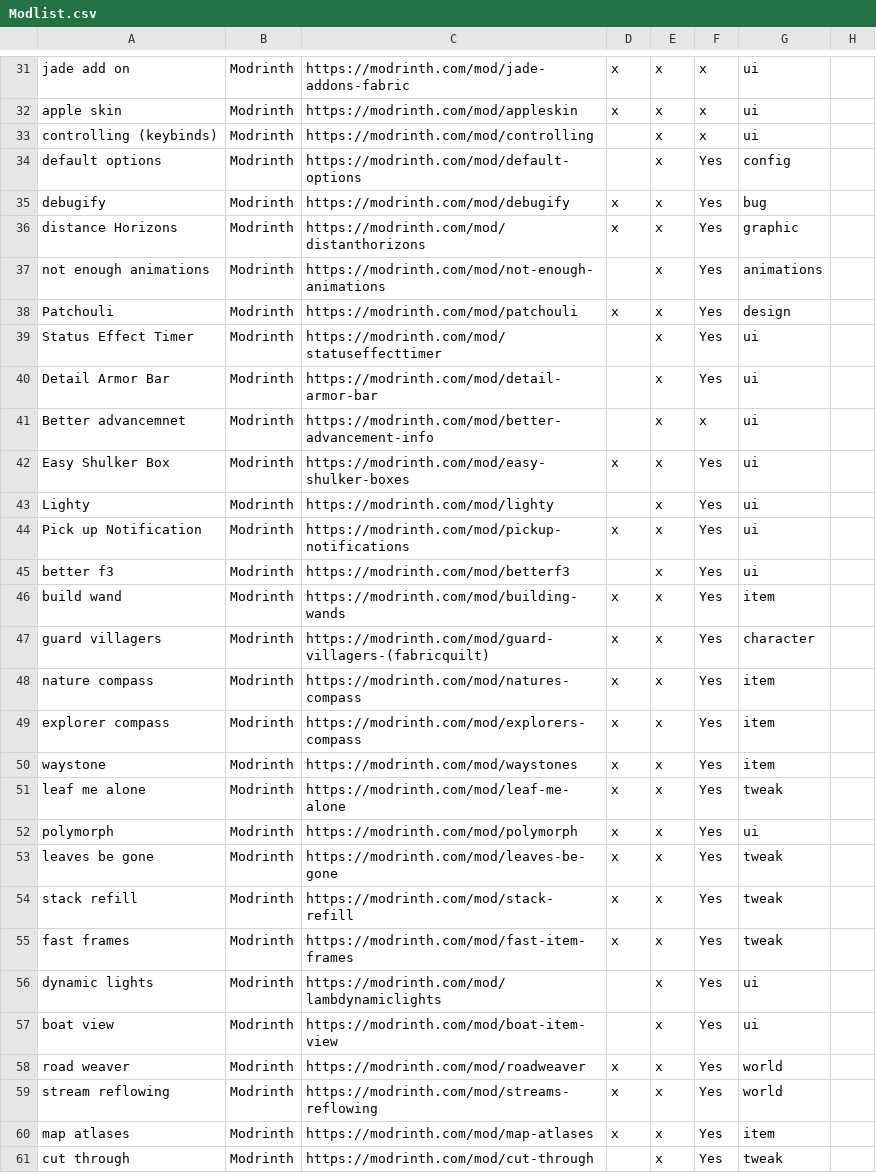
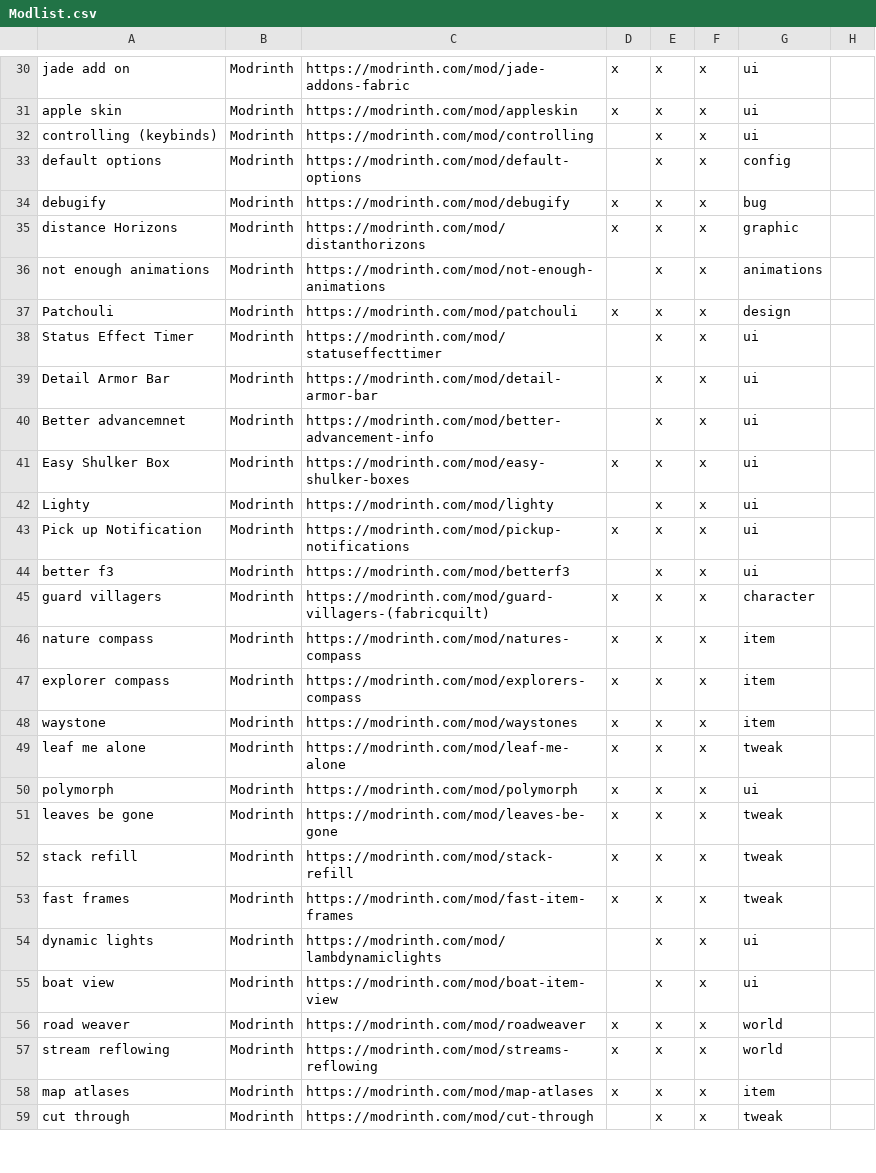
Before and after one commit to SonOfVader12/OldManMon, a CSV file: Modlist.csv, drawn as a sheet; only a part is shown, gaps mark what is left out; the diff covers the shown part only.

```diff
--- a/Modlist.csv
+++ b/Modlist.csv
@@ -33,29 +32,28 @@ apple skin,Modrinth,https://modrinth.com/mod/appleskin,x,x,x,ui,
 controlling (keybinds) ,Modrinth,https://modrinth.com/mod/controlling,,x,x,ui,
-default options,Modrinth,https://modrinth.com/mod/default-options,,x,Yes,config,
-debugify,Modrinth,https://modrinth.com/mod/debugify,x,x,Yes,bug,
-distance Horizons,Modrinth,https://modrinth.com/mod/distanthorizons,x,x,Yes,graphic,
-not enough animations,Modrinth,https://modrinth.com/mod/not-enough-animations,,x,Yes,animations,
-Patchouli,Modrinth,https://modrinth.com/mod/patchouli,x,x,Yes,design,
-Status Effect Timer,Modrinth,https://modrinth.com/mod/statuseffecttimer,,x,Yes,ui,
-Detail Armor Bar,Modrinth,https://modrinth.com/mod/detail-armor-bar,,x,Yes,ui,
+default options,Modrinth,https://modrinth.com/mod/default-options,,x,x,config,
+debugify,Modrinth,https://modrinth.com/mod/debugify,x,x,x,bug,
+distance Horizons,Modrinth,https://modrinth.com/mod/distanthorizons,x,x,x,graphic,
+not enough animations,Modrinth,https://modrinth.com/mod/not-enough-animations,,x,x,animations,
+Patchouli,Modrinth,https://modrinth.com/mod/patchouli,x,x,x,design,
+Status Effect Timer,Modrinth,https://modrinth.com/mod/statuseffecttimer,,x,x,ui,
+Detail Armor Bar,Modrinth,https://modrinth.com/mod/detail-armor-bar,,x,x,ui,
 Better advancemnet,Modrinth,https://modrinth.com/mod/better-advancement-info,,x,x,ui,
-Easy Shulker Box,Modrinth,https://modrinth.com/mod/easy-shulker-boxes,x,x,Yes,ui,
-Lighty,Modrinth,https://modrinth.com/mod/lighty,,x,Yes,ui,
-Pick up Notification,Modrinth,https://modrinth.com/mod/pickup-notifications,x,x,Yes,ui,
-better f3,Modrinth,https://modrinth.com/mod/betterf3,,x,Yes,ui,
-build wand,Modrinth,https://modrinth.com/mod/building-wands,x,x,Yes,item,
-guard villagers,Modrinth,https://modrinth.com/mod/guard-villagers-(fabricquilt),x,x,Yes,character,
-nature compass,Modrinth,https://modrinth.com/mod/natures-compass,x,x,Yes,item,
-explorer compass,Modrinth,https://modrinth.com/mod/explorers-compass,x,x,Yes,item,
-waystone,Modrinth,https://modrinth.com/mod/waystones,x,x,Yes,item,
-leaf me alone,Modrinth,https://modrinth.com/mod/leaf-me-alone,x,x,Yes,tweak,
-polymorph,Modrinth,https://modrinth.com/mod/polymorph,x,x,Yes,ui,
-leaves be gone ,Modrinth,https://modrinth.com/mod/leaves-be-gone,x,x,Yes,tweak,
-stack refill,Modrinth,https://modrinth.com/mod/stack-refill,x,x,Yes,tweak,
-fast frames,Modrinth,https://modrinth.com/mod/fast-item-frames,x,x,Yes,tweak,
-dynamic lights,Modrinth,https://modrinth.com/mod/lambdynamiclights,,x,Yes,ui,
-boat view,Modrinth,https://modrinth.com/mod/boat-item-view,,x,Yes,ui,
-road weaver,Modrinth,https://modrinth.com/mod/roadweaver,x,x,Yes,world,
-stream reflowing,Modrinth,https://modrinth.com/mod/streams-reflowing,x,x,Yes,world,
-map atlases,Modrinth,https://modrinth.com/mod/map-atlases,x,x,Yes,item,
-cut through,Modrinth,https://modrinth.com/mod/cut-through,,x,Yes,tweak,
+Easy Shulker Box,Modrinth,https://modrinth.com/mod/easy-shulker-boxes,x,x,x,ui,
+Lighty,Modrinth,https://modrinth.com/mod/lighty,,x,x,ui,
+Pick up Notification,Modrinth,https://modrinth.com/mod/pickup-notifications,x,x,x,ui,
+better f3,Modrinth,https://modrinth.com/mod/betterf3,,x,x,ui,
+guard villagers,Modrinth,https://modrinth.com/mod/guard-villagers-(fabricquilt),x,x,x,character,
+nature compass,Modrinth,https://modrinth.com/mod/natures-compass,x,x,x,item,
+explorer compass,Modrinth,https://modrinth.com/mod/explorers-compass,x,x,x,item,
+waystone,Modrinth,https://modrinth.com/mod/waystones,x,x,x,item,
+leaf me alone,Modrinth,https://modrinth.com/mod/leaf-me-alone,x,x,x,tweak,
+polymorph,Modrinth,https://modrinth.com/mod/polymorph,x,x,x,ui,
+leaves be gone ,Modrinth,https://modrinth.com/mod/leaves-be-gone,x,x,x,tweak,
+stack refill,Modrinth,https://modrinth.com/mod/stack-refill,x,x,x,tweak,
+fast frames,Modrinth,https://modrinth.com/mod/fast-item-frames,x,x,x,tweak,
+dynamic lights,Modrinth,https://modrinth.com/mod/lambdynamiclights,,x,x,ui,
+boat view,Modrinth,https://modrinth.com/mod/boat-item-view,,x,x,ui,
+road weaver,Modrinth,https://modrinth.com/mod/roadweaver,x,x,x,world,
+stream reflowing,Modrinth,https://modrinth.com/mod/streams-reflowing,x,x,x,world,
+map atlases,Modrinth,https://modrinth.com/mod/map-atlases,x,x,x,item,
+cut through,Modrinth,https://modrinth.com/mod/cut-through,,x,x,tweak,
```
Also changed, not shown: 4 added rows, 1 removed row and 2 edited cells elsewhere in this file, 8 other files.
